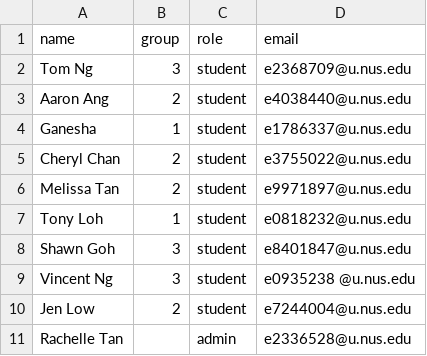
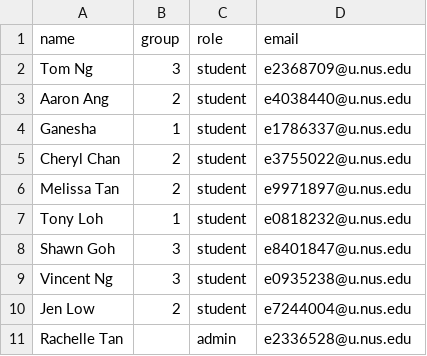
Before and after one commit to dylanpjx/FYP, a CSV file: booking-system/server/student_data/EE2026.csv, drawn as a sheet.

```diff
--- a/booking-system/server/student_data/EE2026.csv
+++ b/booking-system/server/student_data/EE2026.csv
@@ -8,3 +8,3 @@ Tony Loh,1,student,e0818232@u.nus.edu
 Shawn Goh,3,student,e8401847@u.nus.edu
-Vincent Ng,3,student,e0935238 @u.nus.edu
+Vincent Ng,3,student,e0935238@u.nus.edu
 Jen Low,2,student,e7244004@u.nus.edu
```
Also changed, not shown: 3 other files.
